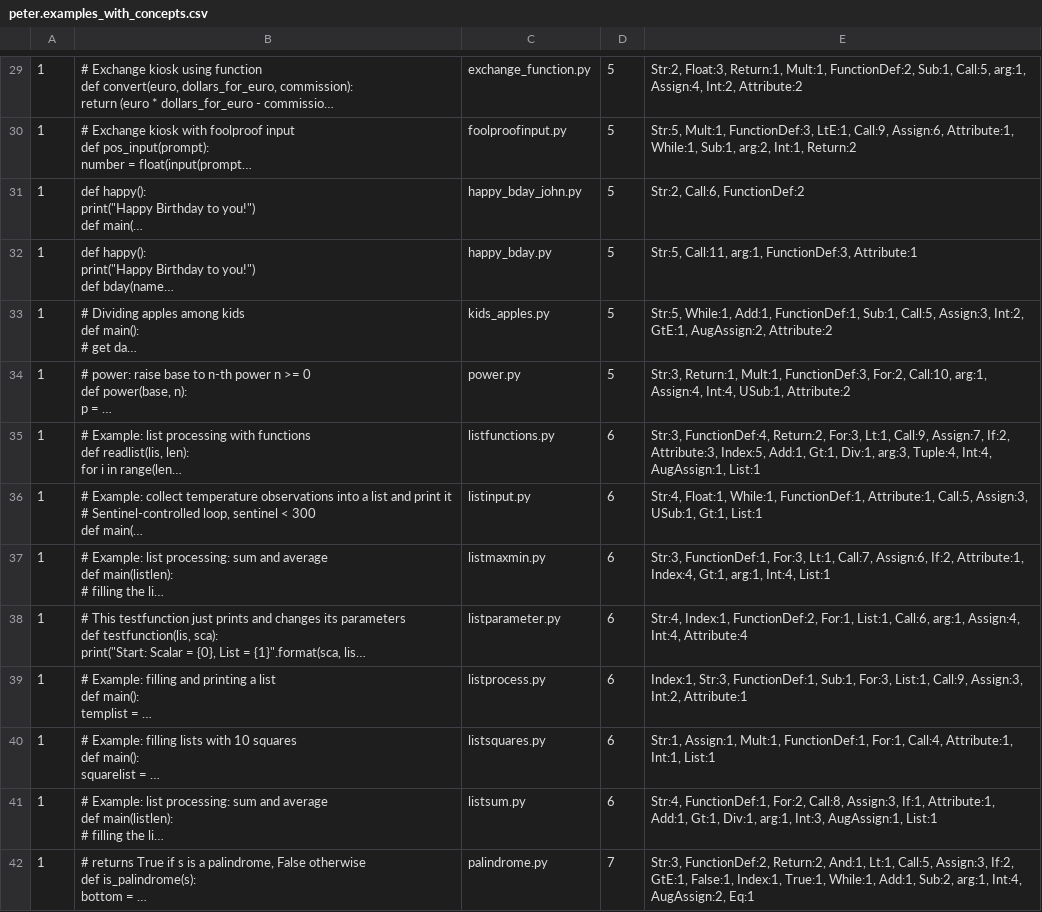
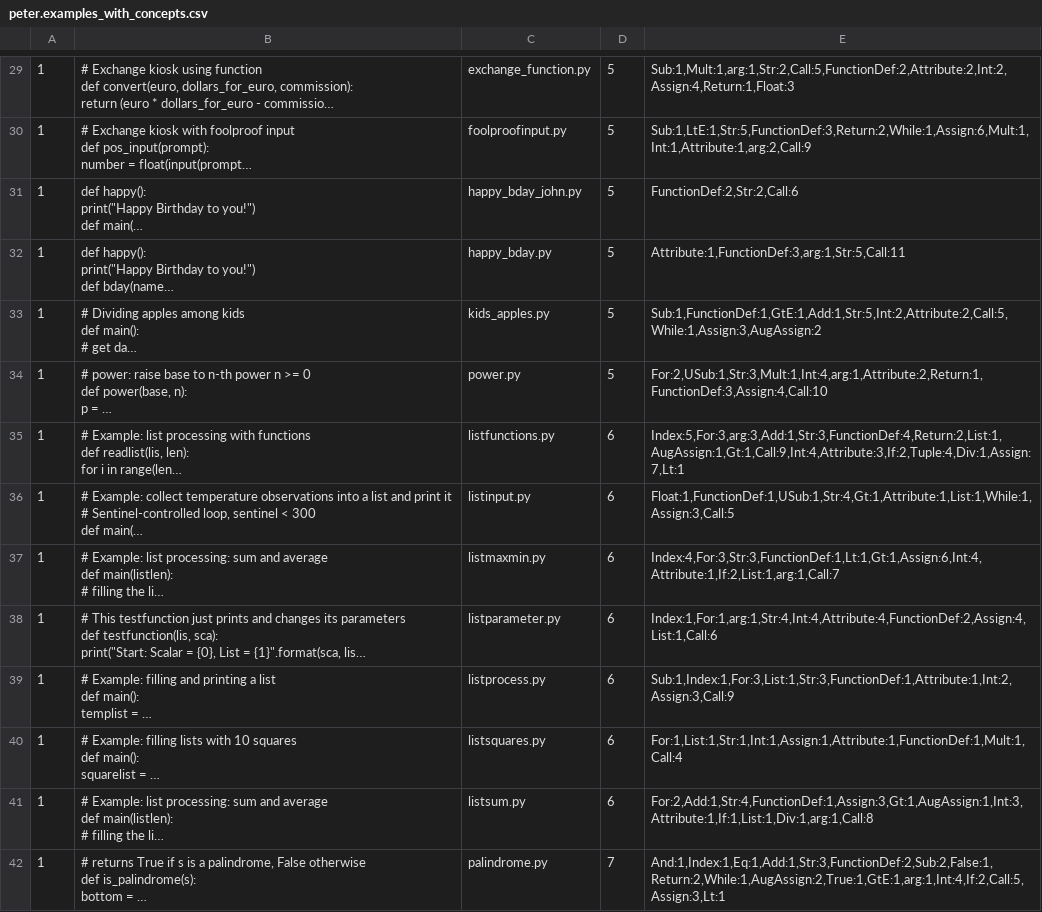
Before and after one commit to HungChau/cs1-comparison, a CSV file: data/peter/peter.examples_with_concepts.csv, drawn as a sheet; only a part is shown, gaps mark what is left out; long unchanged cells end in …; the diff covers the shown part only; the diff names each change by its address in the sheet, - before the commit and + after, or states it on an @@ line.

```diff
--- a/data/peter/peter.examples_with_concepts.csv
+++ b/data/peter/peter.examples_with_concepts.csv
-E29: Str:2, Float:3, Return:1, Mult:1, FunctionDef:2, Sub:1, Call:5, arg:1, Assign:4, Int:2, Attribute:2
+E29: Sub:1,Mult:1,arg:1,Str:2,Call:5,FunctionDef:2,Attribute:2,Int:2,Assign:4,Return:1,Float:3
-E30: Str:5, Mult:1, FunctionDef:3, LtE:1, Call:9, Assign:6, Attribute:1, While:1, Sub:1, arg:2, Int:1, Return:2
+E30: Sub:1,LtE:1,Str:5,FunctionDef:3,Return:2,While:1,Assign:6,Mult:1,Int:1,Attribute:1,arg:2,Call:9
-E31: Str:2, Call:6, FunctionDef:2
+E31: FunctionDef:2,Str:2,Call:6
-E32: Str:5, Call:11, arg:1, FunctionDef:3, Attribute:1
+E32: Attribute:1,FunctionDef:3,arg:1,Str:5,Call:11
-E33: Str:5, While:1, Add:1, FunctionDef:1, Sub:1, Call:5, Assign:3, Int:2, GtE:1, AugAssign:2, Attribute:2
+E33: Sub:1,FunctionDef:1,GtE:1,Add:1,Str:5,Int:2,Attribute:2,Call:5,While:1,Assign:3,AugAssign:2
-E34: Str:3, Return:1, Mult:1, FunctionDef:3, For:2, Call:10, arg:1, Assign:4, Int:4, USub:1, Attribute:2
+E34: For:2,USub:1,Str:3,Mult:1,Int:4,arg:1,Attribute:2,Return:1,FunctionDef:3,Assign:4,Call:10
-E35: Str:3, FunctionDef:4, Return:2, For:3, Lt:1, Call:9, Assign:7, If:2, Attribute:3, Index:5, Add:1, Gt:1, Div:1, arg:3, Tuple:4, Int:4, AugAssign:1, List:1
+E35: Index:5,For:3,arg:3,Add:1,Str:3,FunctionDef:4,Return:2,List:1,AugAssign:1,Gt:1,Call:9,Int:4,Attribute:3,If:2,Tuple:4,Div:1,Assign:7,Lt:1
-E36: Str:4, Float:1, While:1, FunctionDef:1, Attribute:1, Call:5, Assign:3, USub:1, Gt:1, List:1
+E36: Float:1,FunctionDef:1,USub:1,Str:4,Gt:1,Attribute:1,List:1,While:1,Assign:3,Call:5
-E37: Str:3, FunctionDef:1, For:3, Lt:1, Call:7, Assign:6, If:2, Attribute:1, Index:4, Gt:1, arg:1, Int:4, List:1
+E37: Index:4,For:3,Str:3,FunctionDef:1,Lt:1,Gt:1,Assign:6,Int:4,Attribute:1,If:2,List:1,arg:1,Call:7
-E38: Str:4, Index:1, FunctionDef:2, For:1, List:1, Call:6, arg:1, Assign:4, Int:4, Attribute:4
+E38: Index:1,For:1,arg:1,Str:4,Int:4,Attribute:4,FunctionDef:2,Assign:4,List:1,Call:6
-E39: Index:1, Str:3, FunctionDef:1, Sub:1, For:3, List:1, Call:9, Assign:3, Int:2, Attribute:1
+E39: Sub:1,Index:1,For:3,List:1,Str:3,FunctionDef:1,Attribute:1,Int:2,Assign:3,Call:9
-E40: Str:1, Assign:1, Mult:1, FunctionDef:1, For:1, Call:4, Attribute:1, Int:1, List:1
+E40: For:1,List:1,Str:1,Int:1,Assign:1,Attribute:1,FunctionDef:1,Mult:1,Call:4
-E41: Str:4, FunctionDef:1, For:2, Call:8, Assign:3, If:1, Attribute:1, Add:1, Gt:1, Div:1, arg:1, Int:3, AugAssign:1, List:1
+E41: For:2,Add:1,Str:4,FunctionDef:1,Assign:3,Gt:1,AugAssign:1,Int:3,Attribute:1,If:1,List:1,Div:1,arg:1,Call:8
-E42: Str:3, FunctionDef:2, Return:2, And:1, Lt:1, Call:5, Assign:3, If:2, GtE:1, False:1, Index:1, True:1, While:1, Add:1, Sub:2, arg:1, Int:4, AugAssign:2, Eq:1
+E42: And:1,Index:1,Eq:1,Add:1,Str:3,FunctionDef:2,Sub:2,False:1,Return:2,While:1,AugAssign:2,True:1,GtE:1,arg:1,Int:4,If:2,Call:5,Assign:3,Lt:1
```
Also changed, not shown: 56 edited cells elsewhere in this file, data/peter.examples.csv, data/peter/peter.examples_with_concepts.aggregated.csv, 8 other files.
